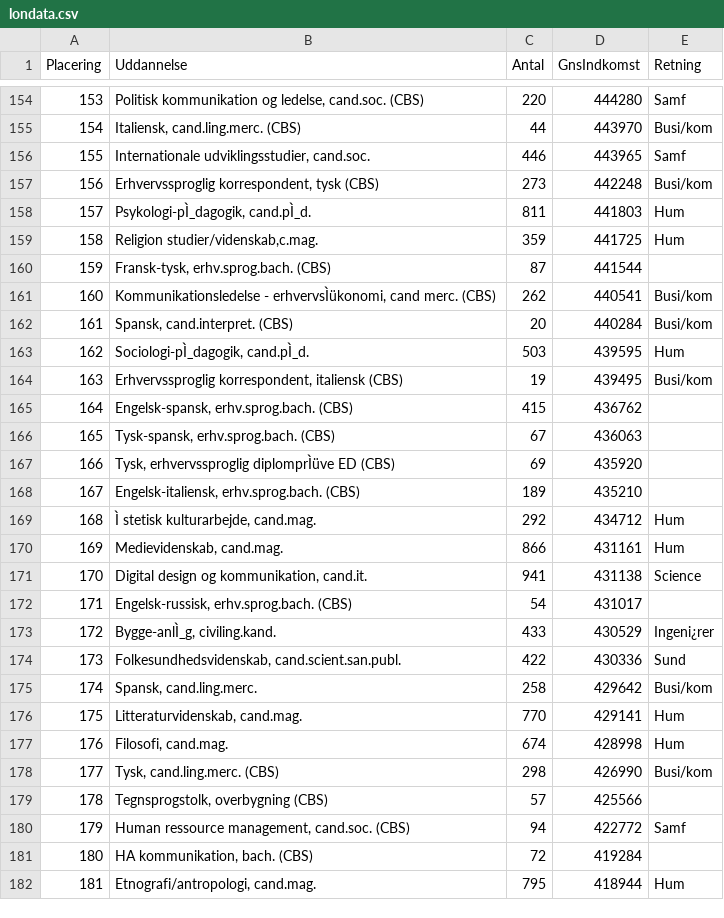
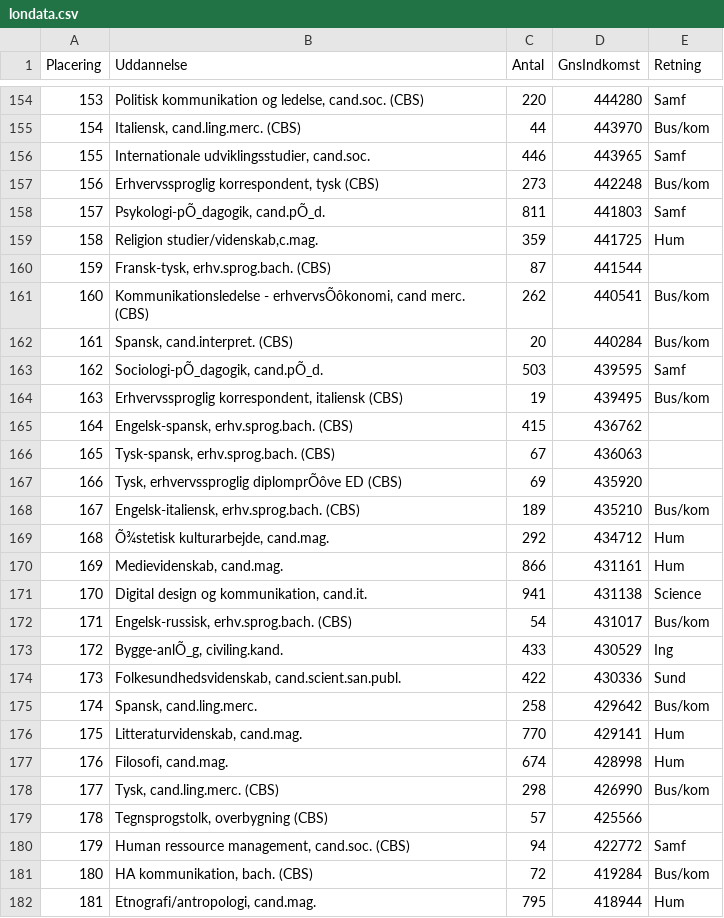
Before and after one commit to woija/gruppe4, a CSV file: londata.csv, drawn as a sheet; only a part is shown, gaps mark what is left out; the diff covers the shown part only.

```diff
--- a/londata.csv
+++ b/londata.csv
@@ -154,29 +154,29 @@ Placering;Uddannelse;Antal;GnsIndkomst;Retning
 153;Politisk kommunikation og ledelse, cand.soc. (CBS);220;444280;Samf
-154;Italiensk, cand.ling.merc. (CBS);44;443970;Busi/kom
+154;Italiensk, cand.ling.merc. (CBS);44;443970;Bus/kom
 155;Internationale udviklingsstudier, cand.soc.;446;443965;Samf
-156;Erhvervssproglig korrespondent, tysk (CBS);273;442248;Busi/kom
-157;Psykologi-pÌ_dagogik, cand.pÌ_d.;811;441803;Hum
+156;Erhvervssproglig korrespondent, tysk (CBS);273;442248;Bus/kom
+157;Psykologi-pÕ_dagogik, cand.pÕ_d.;811;441803;Samf
 158;Religion studier/videnskab,c.mag.;359;441725;Hum
 159;Fransk-tysk, erhv.sprog.bach. (CBS);87;441544;
-160;Kommunikationsledelse - erhvervsÌükonomi, cand merc. (CBS);262;440541;Busi/kom
-161;Spansk, cand.interpret. (CBS);20;440284;Busi/kom
-162;Sociologi-pÌ_dagogik, cand.pÌ_d.;503;439595;Hum
-163;Erhvervssproglig korrespondent, italiensk (CBS);19;439495;Busi/kom
+160;Kommunikationsledelse - erhvervsÕôkonomi, cand merc. (CBS);262;440541;Bus/kom
+161;Spansk, cand.interpret. (CBS);20;440284;Bus/kom
+162;Sociologi-pÕ_dagogik, cand.pÕ_d.;503;439595;Samf
+163;Erhvervssproglig korrespondent, italiensk (CBS);19;439495;Bus/kom
 164;Engelsk-spansk, erhv.sprog.bach. (CBS);415;436762;
 165;Tysk-spansk, erhv.sprog.bach. (CBS);67;436063;
-166;Tysk, erhvervssproglig diplomprÌüve ED (CBS);69;435920;
-167;Engelsk-italiensk, erhv.sprog.bach. (CBS);189;435210;
-168;Ì stetisk kulturarbejde, cand.mag.;292;434712;Hum
+166;Tysk, erhvervssproglig diplomprÕôve ED (CBS);69;435920;
+167;Engelsk-italiensk, erhv.sprog.bach. (CBS);189;435210;Bus/kom
+168;Õ¾stetisk kulturarbejde, cand.mag.;292;434712;Hum
 169;Medievidenskab, cand.mag.;866;431161;Hum
 170;Digital design og kommunikation, cand.it.;941;431138;Science
-171;Engelsk-russisk, erhv.sprog.bach. (CBS);54;431017;
-172;Bygge-anlÌ_g, civiling.kand.;433;430529;Ingeni¿rer
+171;Engelsk-russisk, erhv.sprog.bach. (CBS);54;431017;Bus/kom
+172;Bygge-anlÕ_g, civiling.kand.;433;430529;Ing
 173;Folkesundhedsvidenskab, cand.scient.san.publ.;422;430336;Sund
-174;Spansk, cand.ling.merc.;258;429642;Busi/kom
+174;Spansk, cand.ling.merc.;258;429642;Bus/kom
 175;Litteraturvidenskab, cand.mag.;770;429141;Hum
 176;Filosofi, cand.mag.;674;428998;Hum
-177;Tysk, cand.ling.merc. (CBS);298;426990;Busi/kom
+177;Tysk, cand.ling.merc. (CBS);298;426990;Bus/kom
 178;Tegnsprogstolk, overbygning (CBS);57;425566;
 179;Human ressource management, cand.soc. (CBS);94;422772;Samf
-180;HA kommunikation, bach. (CBS);72;419284;
+180;HA kommunikation, bach. (CBS);72;419284;Bus/kom
 181;Etnografi/antropologi, cand.mag.;795;418944;Hum
```
Also changed, not shown: 113 edited cells elsewhere in this file, 1 other file.
